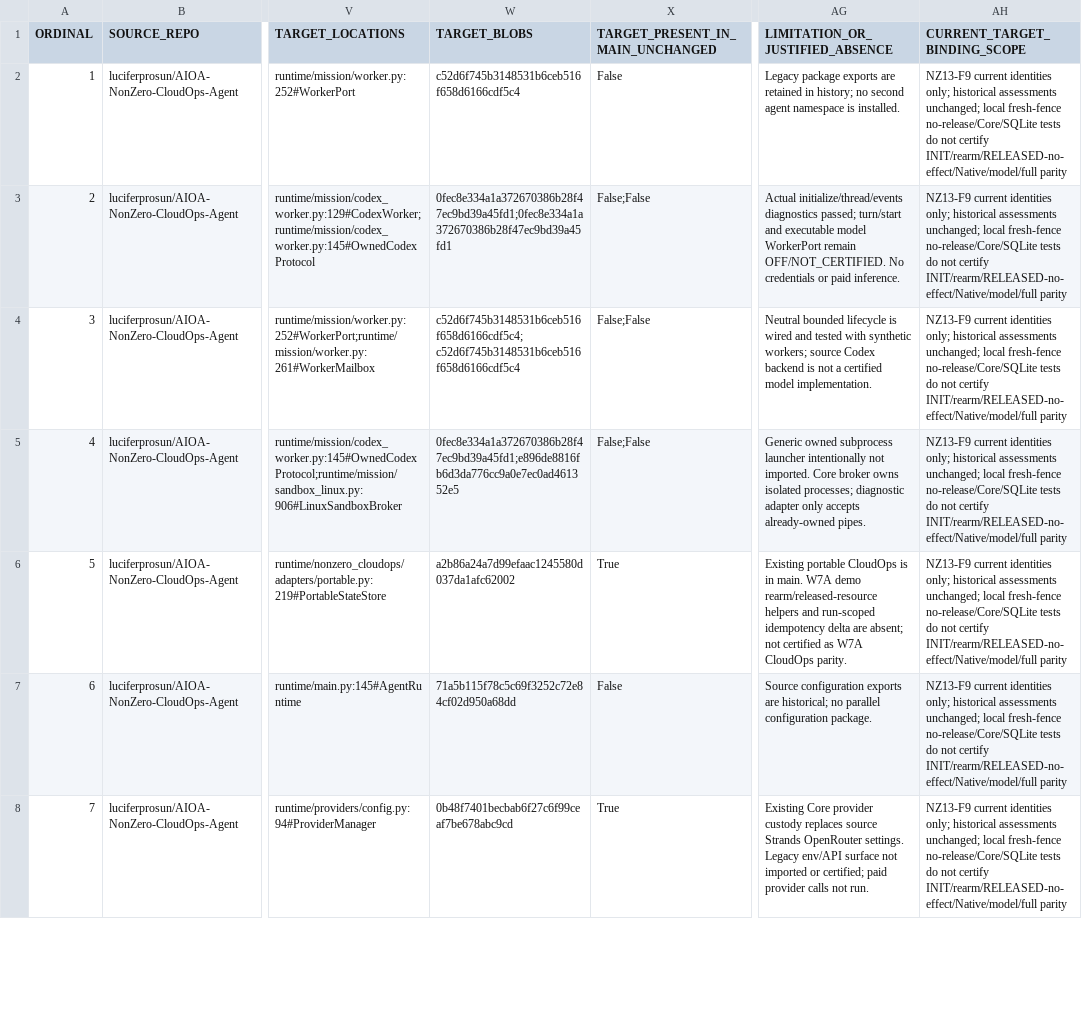
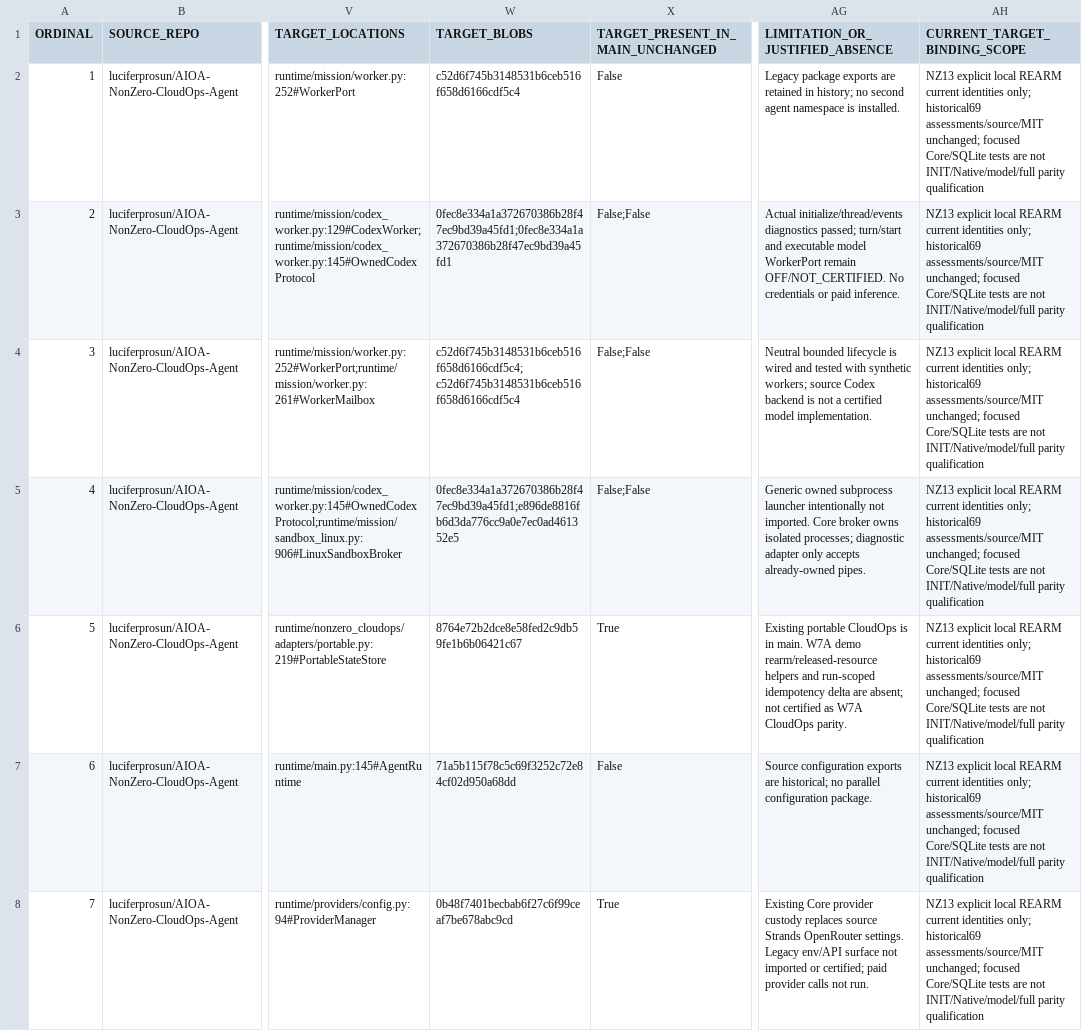
Before and after one commit to luciferprosun/AIOA-spArkHAT, a CSV file: docs/unification/NZ12_69_MODULE_INVENTORY.csv, drawn as a sheet; only a part is shown, gaps mark what is left out; the diff covers the shown part only; the diff names each change by its address in the sheet, - before the commit and + after, or states it on an @@ line.

```diff
--- a/docs/unification/NZ12_69_MODULE_INVENTORY.csv
+++ b/docs/unification/NZ12_69_MODULE_INVENTORY.csv
-AH2:AH8 (CURRENT_TARGET_BINDING_SCOPE): NZ13-F9 current identities only; historical assessments unchanged; local fresh-fence no-release/Core/SQLite tests do not certify INIT/rearm/RELEASED-no-effect/Native/model/full parity
+AH2:AH8 (CURRENT_TARGET_BINDING_SCOPE): NZ13 explicit local REARM current identities only; historical69 assessments/source/MIT unchanged; focused Core/SQLite tests are not INIT/Native/model/full parity qualification
-W6 (TARGET_BLOBS): a2b86a24a7d99efaac1245580d037da1afc62002
+W6 (TARGET_BLOBS): 8764e72b2dce8e58fed2c9db59fe1b6b06421c67
```
Also changed, not shown: 80 edited cells elsewhere in this file, 11 other files.
